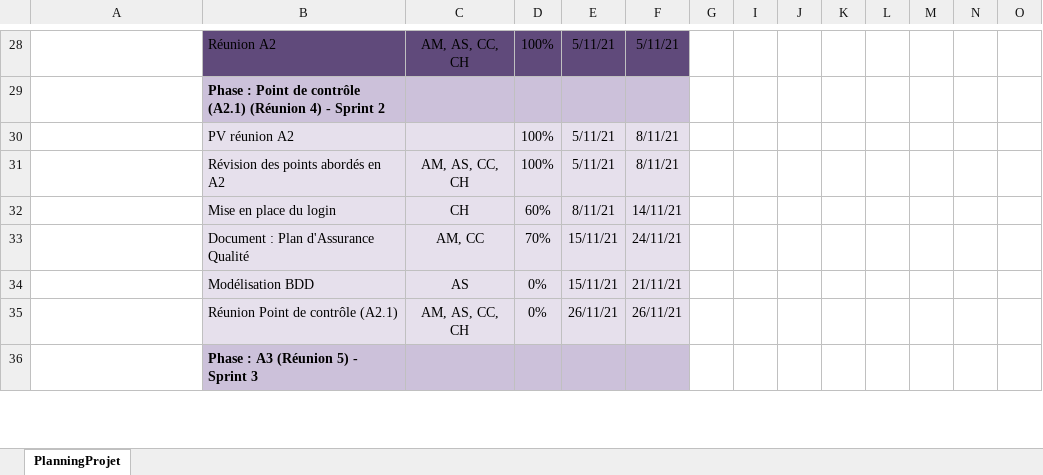
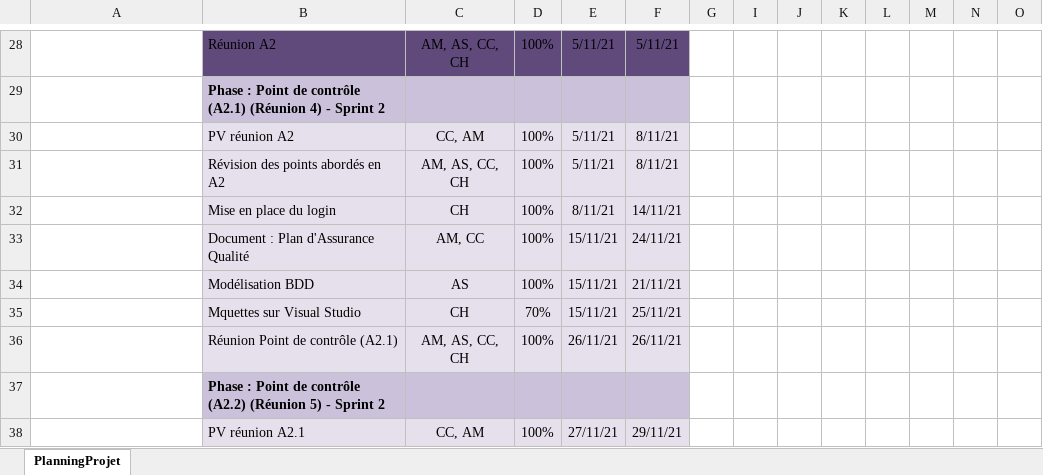
Before and after one commit to ConstantinHrrmn/WavContact, an Excel workbook: Documents/0_Planning.xlsx, sheet PlanningProjet, drawn as a sheet; only a part is shown, gaps mark what is left out; the shorter side is filled out with more unchanged rows; values as stored, in another font and other column widths than the file's, no borders; conditional formats not drawn; addresses are those after the commit; rows hold the shown columns only; the diff covers the shown part only; the diff names each change by its address in the sheet, - before the commit and + after, or states it on an @@ line.

Commit message:
Planning

```diff
--- a/Documents/0_Planning.xlsx (sheet PlanningProjet)
+++ b/Documents/0_Planning.xlsx (sheet PlanningProjet)
-C30: (empty)
+C30: CC, AM
-D32: 60%
+D32: 100%
-D33: 70%
+D33: 100%
-D34: 0%
+D34: 100%
+row 35:  | Mquettes sur Visual Studio | CH | 70% | 15/11/21 | 25/11/21
-D36: 0%
+D36: 100%
+row 37: Exemple de bloc de titre de phase | Phase : Point de contrôle (A2.2) (Réunion 5) - Sprint 2
+row 38:  | PV réunion A2.1 | CC, AM | 100% | 27/11/21 | 29/11/21
```
Also changed, not shown: 5 added rows, 2 removed rows and 4 edited cells elsewhere in this sheet.
